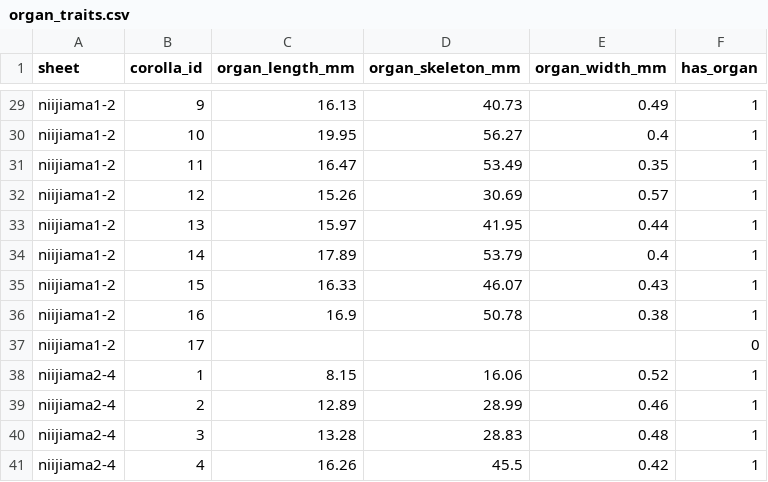
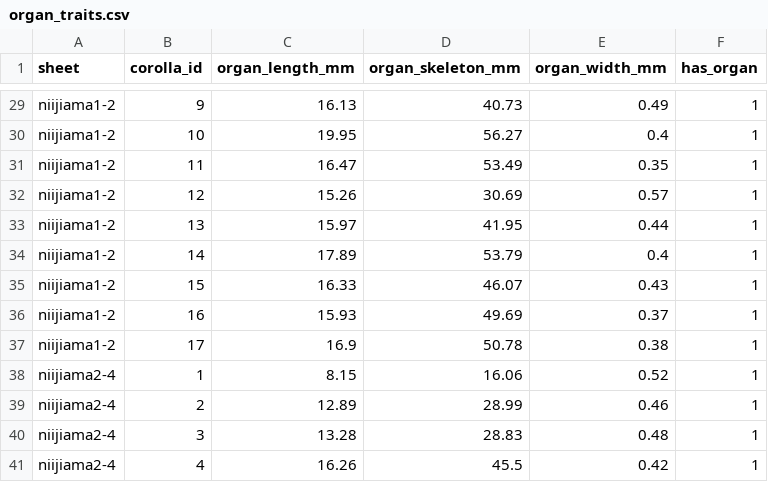
Before and after one commit to zuizui0223/shimahotarubukuro, a CSV file: results_shimask_all/organ_traits.csv, drawn as a sheet; only a part is shown, gaps mark what is left out.

```diff
--- a/results_shimask_all/organ_traits.csv
+++ b/results_shimask_all/organ_traits.csv
@@ -35,4 +35,4 @@ niijiama1-2,14,17.89,53.79,0.4,1
 niijiama1-2,15,16.33,46.07,0.43,1
-niijiama1-2,16,16.9,50.78,0.38,1
-niijiama1-2,17,,,,0
+niijiama1-2,16,15.93,49.69,0.37,1
+niijiama1-2,17,16.9,50.78,0.38,1
 niijiama2-4,1,8.15,16.06,0.52,1
```
Also changed, not shown: results_shimask_all/corolla_traits_final.csv, results_shimask_all/global_index.csv, 5 other files.
